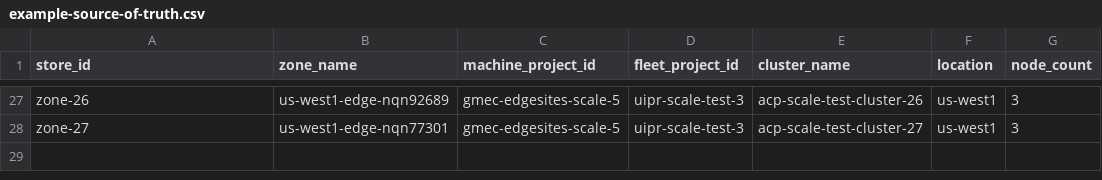
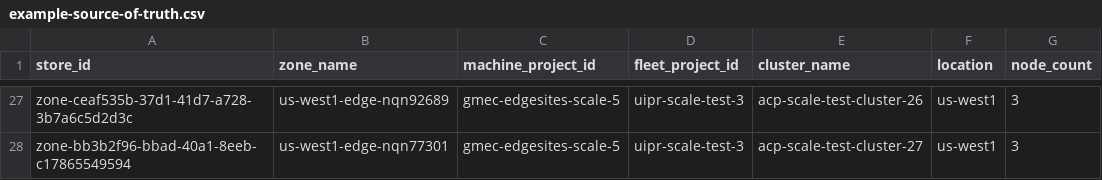
Before and after one commit to ggunjan-eng/automated-cluster-provisioner, a CSV file: example-source-of-truth.csv, drawn as a sheet; only a part is shown, gaps mark what is left out; the diff covers the shown part only; the diff names each change by its address in the sheet, - before the commit and + after, or states it on an @@ line.

Commit message:
Populate exact production store_id and zone_name mapping across all 27 clusters in example-source-of-truth.csv

```diff
--- a/example-source-of-truth.csv
+++ b/example-source-of-truth.csv
-A27 (store_id): zone-26
+A27 (store_id): zone-ceaf535b-37d1-41d7-a728-3b7a6c5d2d3c
-A28 (store_id): zone-27
+A28 (store_id): zone-bb3b2f96-bbad-40a1-8eeb-c17865549594
```
Also changed, not shown: 32 edited cells elsewhere in this file.
